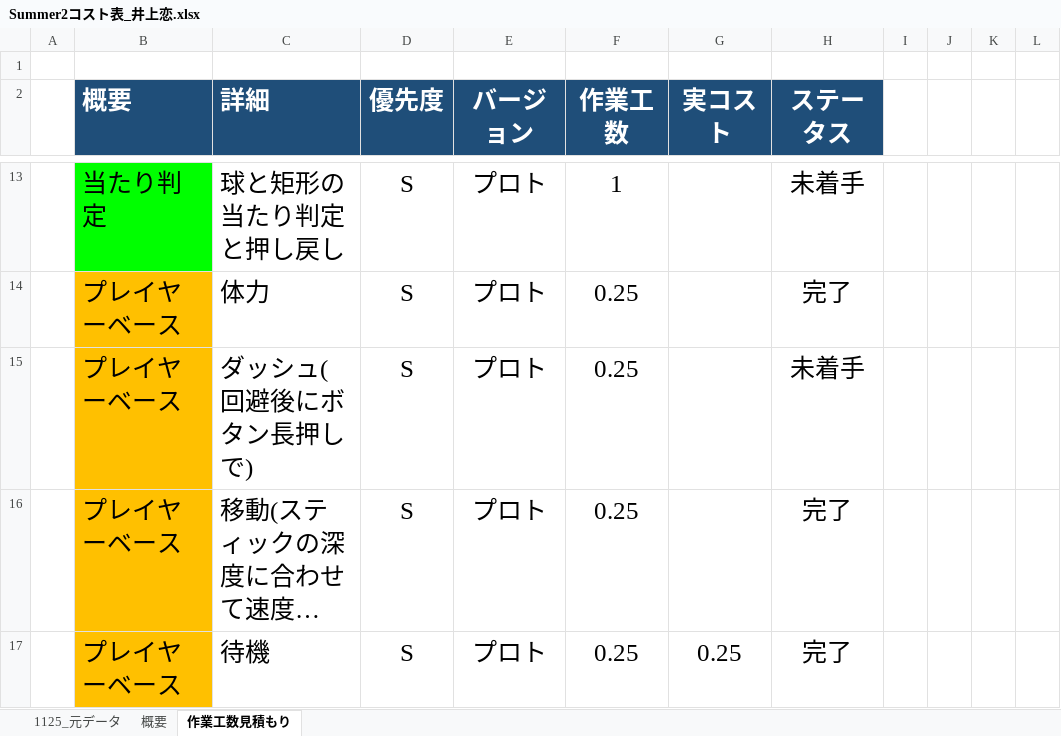
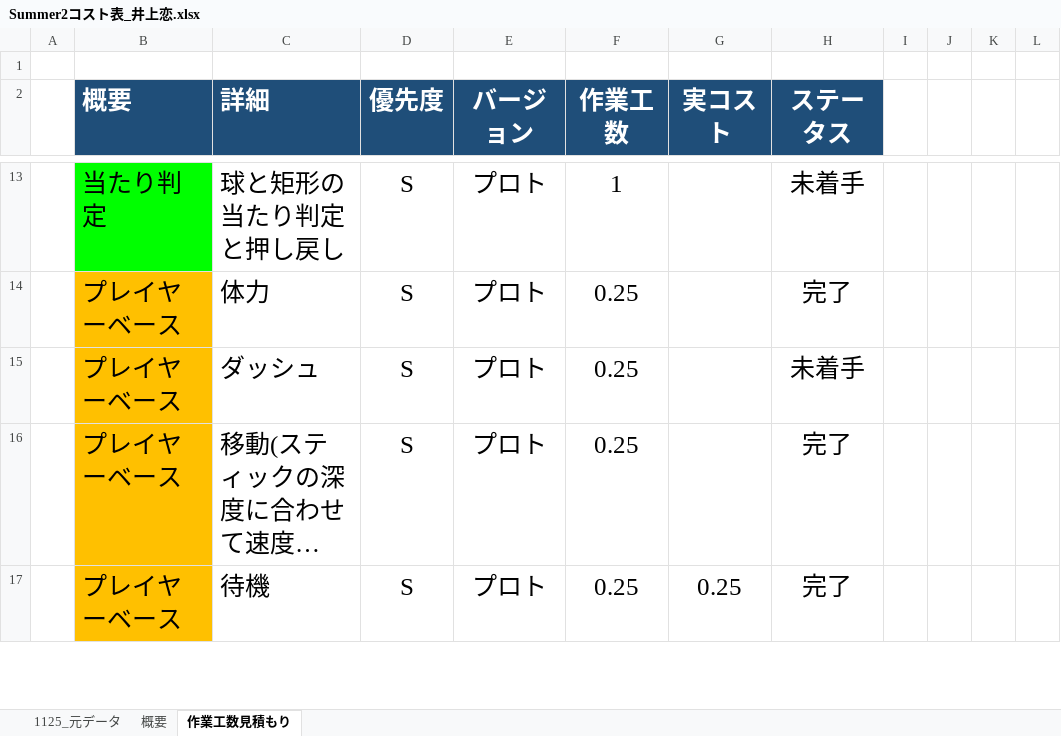
Before and after one commit to lovecap7/Summer2, an Excel workbook: Summer2コスト表_井上恋.xlsx, sheet 作業工数見積もり, drawn as a sheet; only a part is shown, gaps mark what is left out; long unchanged cells end in …; values as stored, in another font and other column widths than the file's, no borders; the diff names each change by its address in the sheet, - before the commit and + after, or states it on an @@ line.

```diff
--- a/Summer2コスト表_井上恋.xlsx (sheet 作業工数見積もり)
+++ b/Summer2コスト表_井上恋.xlsx (sheet 作業工数見積もり)
-C15 (詳細): ダッシュ(回避後にボタン長押しで)
+C15 (詳細): ダッシュ
```
Also changed, not shown: sheet 概要, 9 other files.
